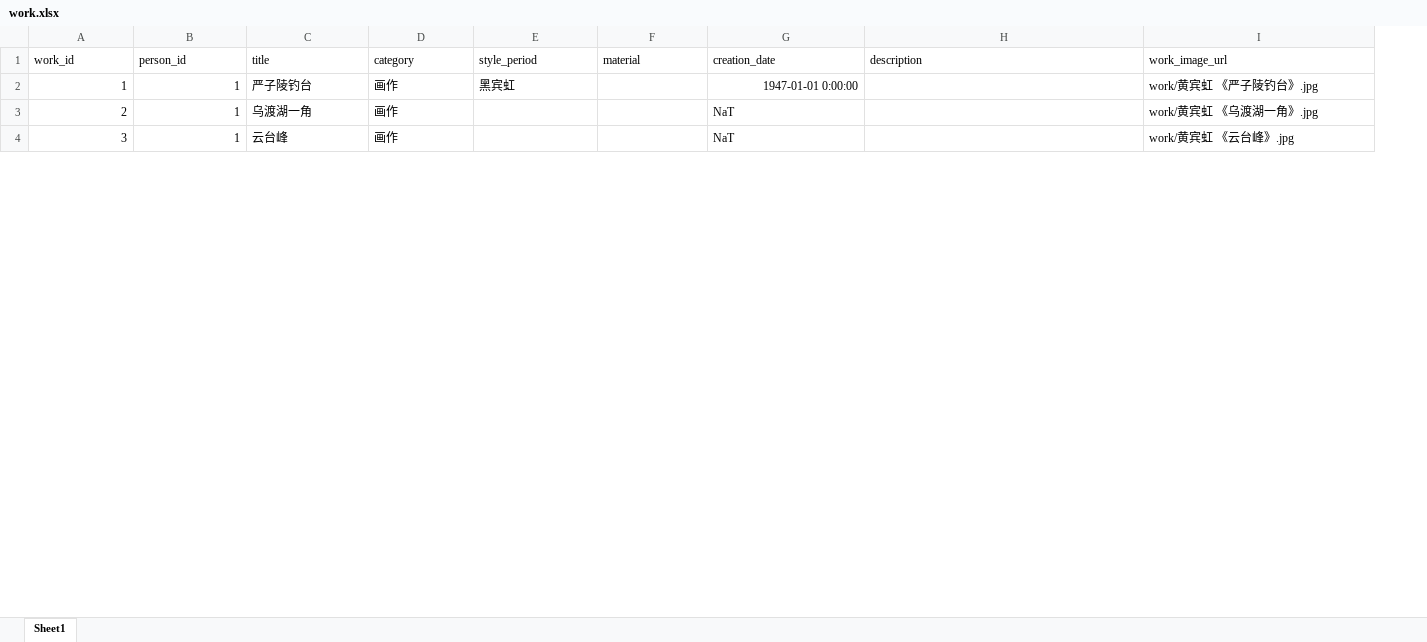
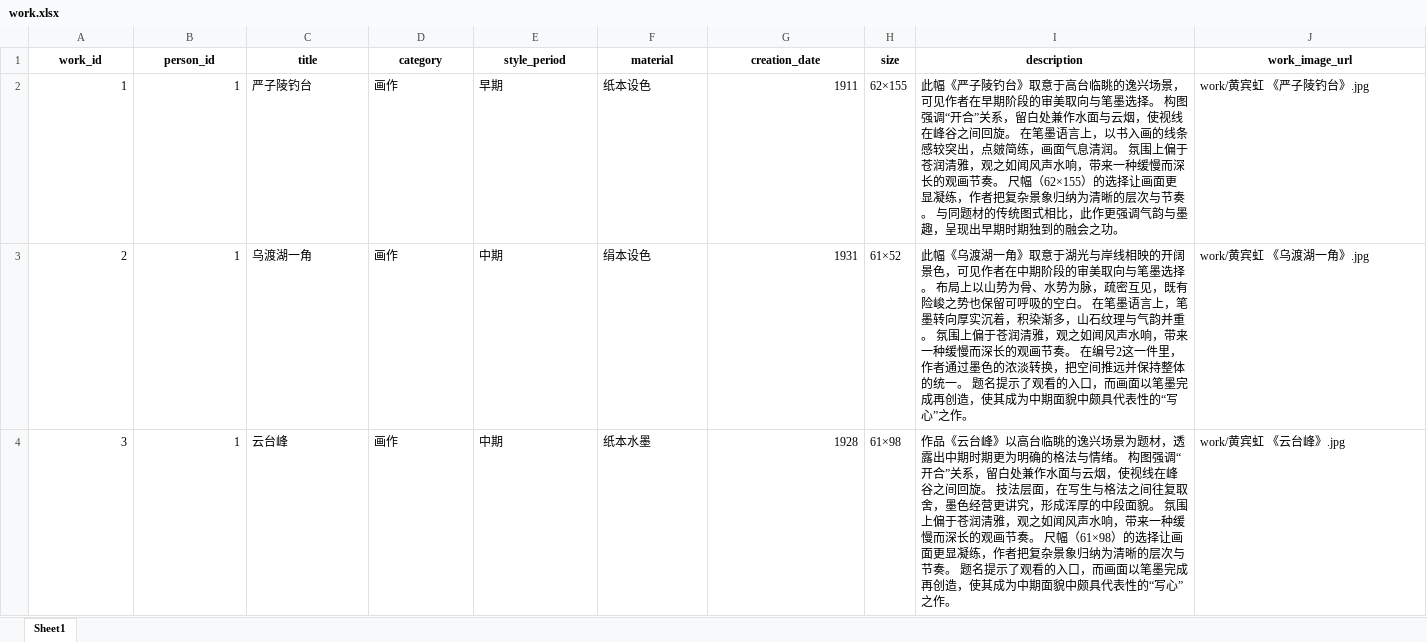
Before and after one commit to Huang-Binhong/Huang-Binhong, an Excel workbook: backend/data/datas/work.xlsx, sheet Sheet1, drawn as a sheet; only a part is shown; values as stored, in another font and other column widths than the file's, no borders; addresses are those after the commit; the diff covers the shown part only; the diff names each change by its address in the sheet, - before the commit and + after, or states it on an @@ line.

```diff
--- a/backend/data/datas/work.xlsx (sheet Sheet1)
+++ b/backend/data/datas/work.xlsx (sheet Sheet1)
+column H (size), rows 2-4: 62×155 | 61×52 | 61×98
@@ A1:G1 bold: off → on, alignment: left → center @@
@@ I1:J1 bold: off → on, alignment: left → center @@
-E2 (style_period): 黑宾虹
+E2 (style_period): 早期
-F2 (material): (empty)
+F2 (material): 纸本设色
-G2 (creation_date): 1947-01-01 0:00:00
+G2 (creation_date): 1911
-I2 (description): (empty)
+I2 (description): 此幅《严子陵钓台》取意于高台临眺的逸兴场景，可见作者在早期阶段的审美取向与笔墨选择。 构图强调“开合”关系，留白处兼作水面与云烟，使视线在峰谷之间回旋。 在笔墨语言上，以书入画的线条感较突出，点皴简练，画面气息清润。 氛围上偏于苍润清雅，观之如闻风声水响，带来一种缓慢而深长的观画节奏。 尺幅（62×155）的选择让画面更显凝练，作者把复杂景象归纳为清晰的层次与节奏。 与同题材的传统图式相比，此作更强调气韵与墨趣，呈现出早期时期独到的融会之功。
-E3:E4 (style_period): (empty)
+E3:E4 (style_period): 中期
-F3 (material): (empty)
+F3 (material): 绢本设色
-G3 (creation_date): NaT
+G3 (creation_date): 1931
-I3 (description): (empty)
+I3 (description): 此幅《乌渡湖一角》取意于湖光与岸线相映的开阔景色，可见作者在中期阶段的审美取向与笔墨选择。 布局上以山势为骨、水势为脉，疏密互见，既有险峻之势也保留可呼吸的空白。 在笔墨语言上，笔墨转向厚实沉着，积染渐多，山石纹理与气韵并重。 氛围上偏于苍润清雅，观之如闻风声水响，带来一种缓慢而深长的观画节奏。 在编号2这一件里，作者通过墨色的浓淡转换，把空间推远并保持整体的统一。 题名提示了观看的入口，而画面以笔墨完成再创造，使其成为中期面貌中颇具代表性的“写心”之作。
-F4 (material): (empty)
+F4 (material): 纸本水墨
-G4 (creation_date): NaT
+G4 (creation_date): 1928
-I4 (description): (empty)
+I4 (description): 作品《云台峰》以高台临眺的逸兴场景为题材，透露出中期时期更为明确的格法与情绪。 构图强调“开合”关系，留白处兼作水面与云烟，使视线在峰谷之间回旋。 技法层面，在写生与格法之间往复取舍，墨色经营更讲究，形成浑厚的中段面貌。 氛围上偏于苍润清雅，观之如闻风声水响，带来一种缓慢而深长的观画节奏。 尺幅（61×98）的选择让画面更显凝练，作者把复杂景象归纳为清晰的层次与节奏。 题名提示了观看的入口，而画面以笔墨完成再创造，使其成为中期面貌中颇具代表性的“写心”之作。
```
Also changed, not shown: 1675 edited cells elsewhere in this sheet, 10 other files.
